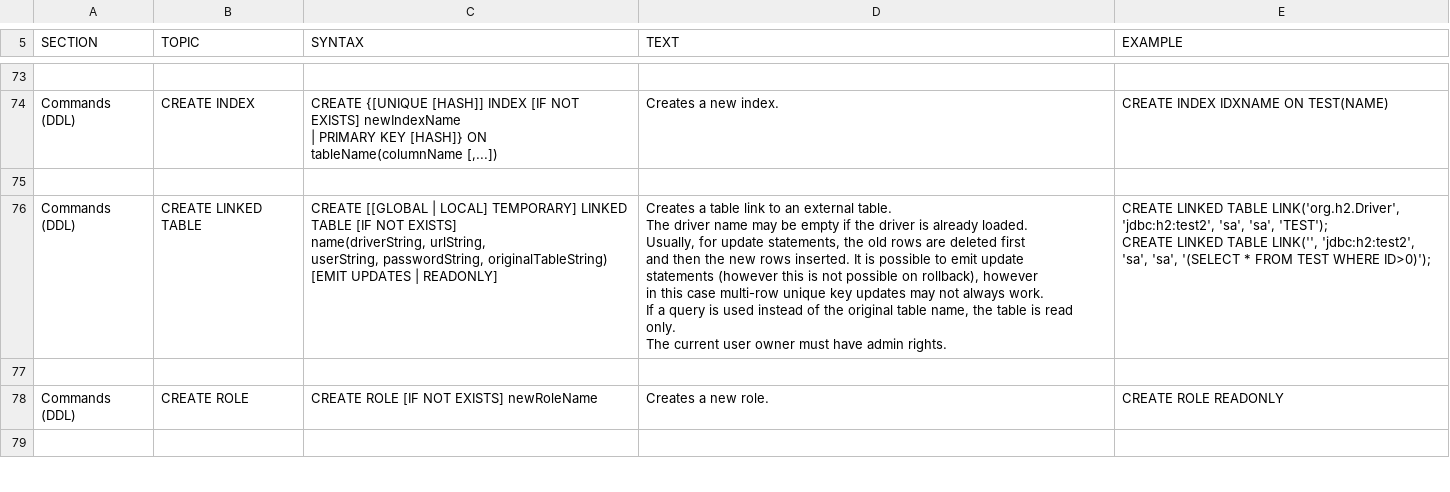
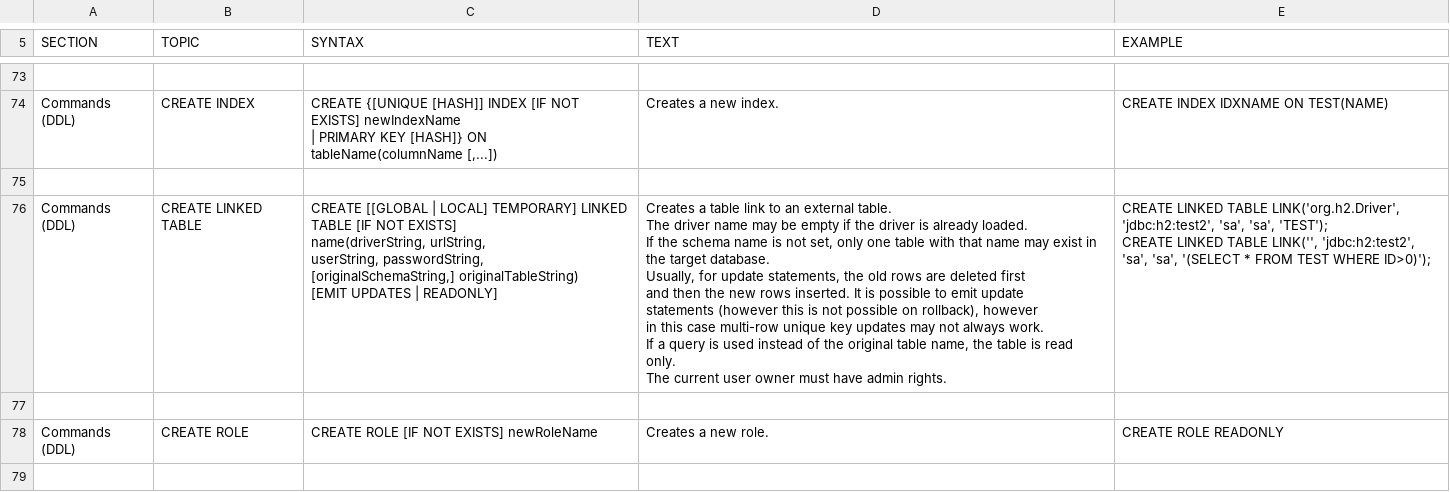
Before and after one commit to peterfich/h2database, a CSV file: h2/src/main/org/h2/res/help.csv, drawn as a sheet; only a part is shown, gaps mark what is left out.

Commit message:
LINKED TABLE: the schema name can now be set.

```diff
--- a/h2/src/main/org/h2/res/help.csv
+++ b/h2/src/main/org/h2/res/help.csv
@@ -403,20 +403,21 @@ CREATE INDEX IDXNAME ON TEST(NAME)
 
-"Commands (DDL)","CREATE LINKED TABLE","
-CREATE [[GLOBAL | LOCAL] TEMPORARY] LINKED TABLE [IF NOT EXISTS]
-name(driverString, urlString,
-userString, passwordString, originalTableString)
-[EMIT UPDATES | READONLY]
-","
-Creates a table link to an external table.
-The driver name may be empty if the driver is already loaded.
-Usually, for update statements, the old rows are deleted first
-and then the new rows inserted. It is possible to emit update
-statements (however this is not possible on rollback), however
-in this case multi-row unique key updates may not always work.
-If a query is used instead of the original table name, the table is read only.
-The current user owner must have admin rights.
-","
-CREATE LINKED TABLE LINK('org.h2.Driver', 'jdbc:h2:test2', 'sa', 'sa', 'TEST');
-CREATE LINKED TABLE LINK('', 'jdbc:h2:test2', 'sa', 'sa', '(SELECT * FROM TEST WHERE ID>0)');
-"
+"Commands (DDL)","CREATE LINKED TABLE","
+CREATE [[GLOBAL | LOCAL] TEMPORARY] LINKED TABLE [IF NOT EXISTS]
+name(driverString, urlString,
+userString, passwordString, [originalSchemaString,] originalTableString)
+[EMIT UPDATES | READONLY]
+","
+Creates a table link to an external table.
+The driver name may be empty if the driver is already loaded.
+If the schema name is not set, only one table with that name may exist in the target database.
+Usually, for update statements, the old rows are deleted first
+and then the new rows inserted. It is possible to emit update
+statements (however this is not possible on rollback), however
+in this case multi-row unique key updates may not always work.
+If a query is used instead of the original table name, the table is read only.
+The current user owner must have admin rights.
+","
+CREATE LINKED TABLE LINK('org.h2.Driver', 'jdbc:h2:test2', 'sa', 'sa', 'TEST');
+CREATE LINKED TABLE LINK('', 'jdbc:h2:test2', 'sa', 'sa', '(SELECT * FROM TEST WHERE ID>0)');
+"
 
```
Also changed, not shown: 6 other files.
